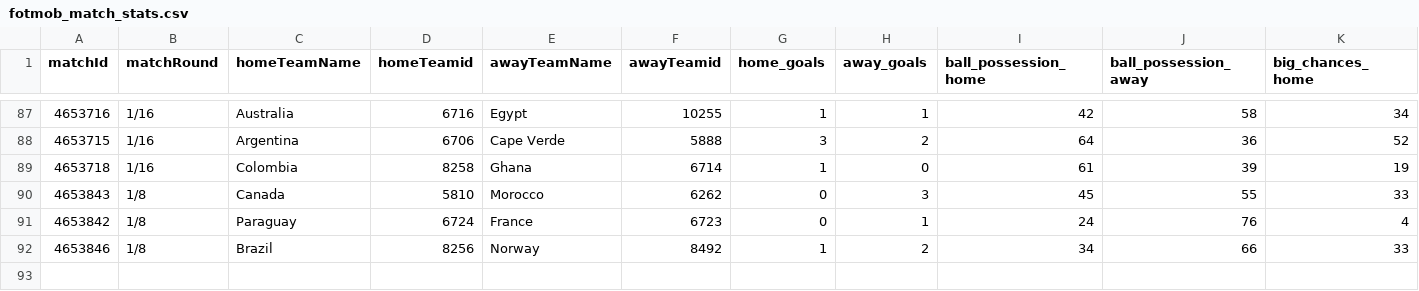
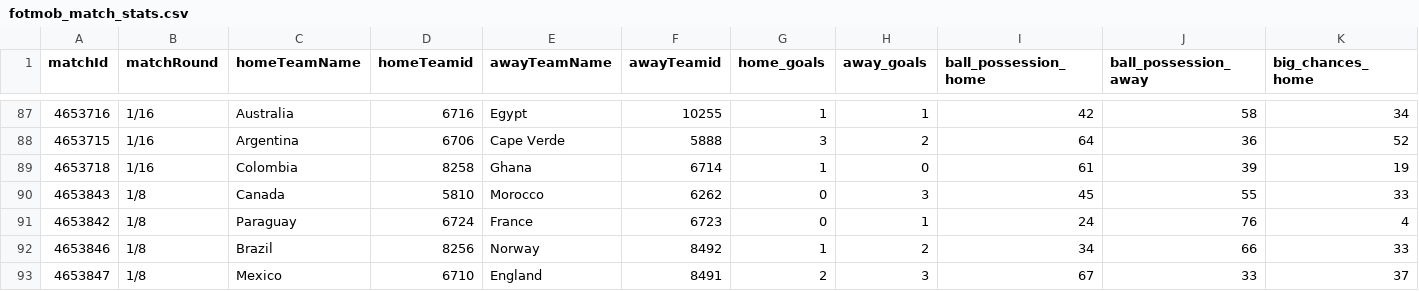
Before and after one commit to bolaxel/wcup26, a CSV file: matchStats/csv/fotmob_match_stats.csv, drawn as a sheet; only a part is shown, gaps mark what is left out; rows hold the shown columns only; the diff names each change by its address in the sheet, - before the commit and + after, or states it on an @@ line.

```diff
--- a/matchStats/csv/fotmob_match_stats.csv
+++ b/matchStats/csv/fotmob_match_stats.csv
+row 93: 4653847 | 1/8 | Mexico | 6710 | England | 8491 | 2 | 3 | 67 | 33 | 37
```
Also changed, not shown: goals/csv/awayScorers.csv, goals/csv/homeScorers.csv, 4 other files.
